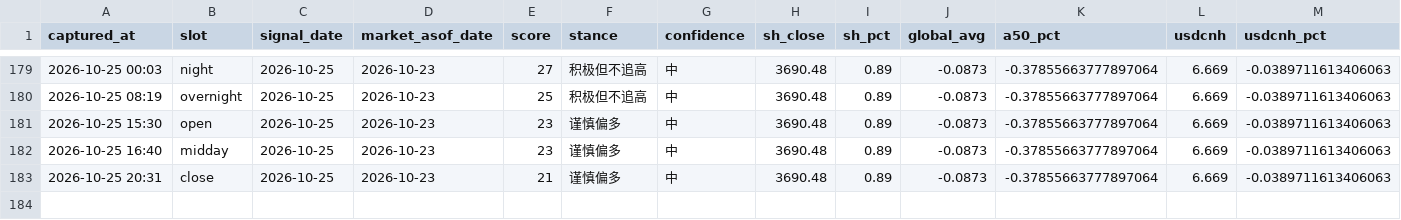
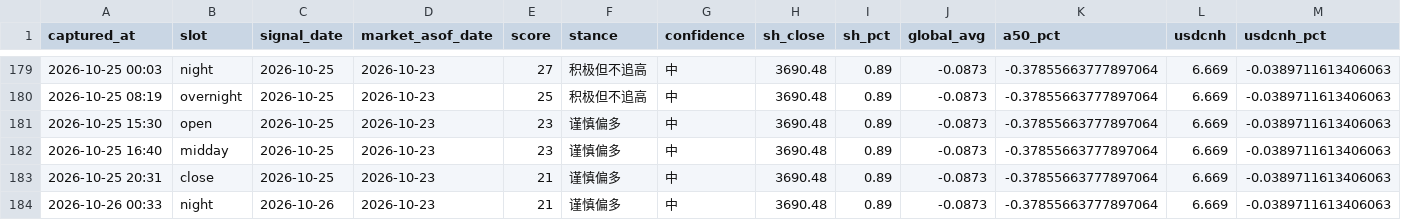
Before and after one commit to ychenfen/a-share-daily, a CSV file: data/signals/2026.csv, drawn as a sheet; only a part is shown, gaps mark what is left out; rows hold the shown columns only; the diff names each change by its address in the sheet, - before the commit and + after, or states it on an @@ line.

```diff
--- a/data/signals/2026.csv
+++ b/data/signals/2026.csv
+row 184: 2026-10-26 00:33 | night | 2026-10-26 | 2026-10-23 | 21 | 谨慎偏多 | 中 | 3690.48 | 0.89 | -0.0873 | -0.37855663777897064 | 6.669 | -0.0389711613406063
```
Also changed, not shown: 9 other files.
